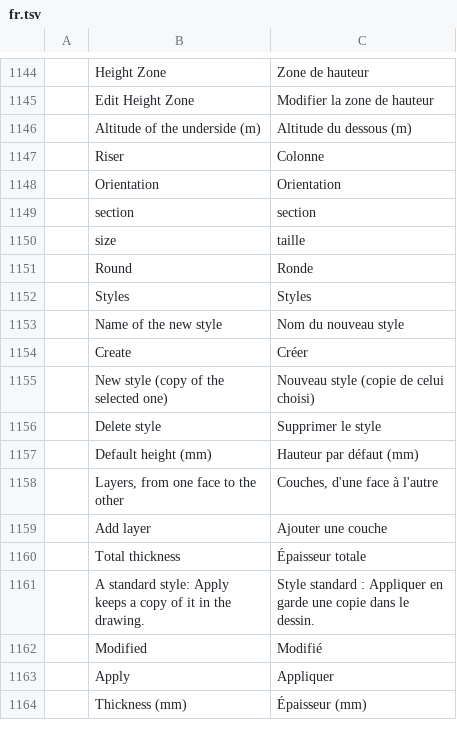
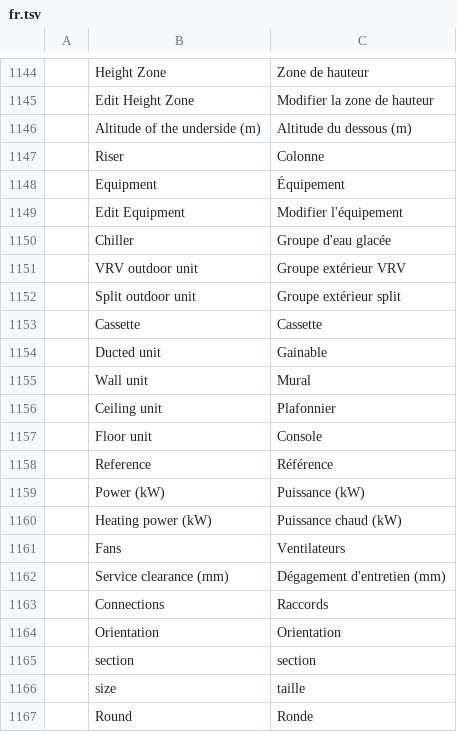
Before and after one commit to freemans32/cadcraft, a TSV file: crates/ui-egui/src/i18n/fr.tsv, drawn as a sheet; only a part is shown, gaps mark what is left out; the shorter side is filled out with more unchanged rows; the diff names each change by its address in the sheet, - before the commit and + after, or states it on an @@ line.

```diff
--- a/crates/ui-egui/src/i18n/fr.tsv
+++ b/crates/ui-egui/src/i18n/fr.tsv
+row 1148:  | Equipment | Équipement
+row 1149:  | Edit Equipment | Modifier l'équipement
+row 1150:  | Chiller | Groupe d'eau glacée
+row 1151:  | VRV outdoor unit | Groupe extérieur VRV
+row 1152:  | Split outdoor unit | Groupe extérieur split
+row 1153:  | Cassette | Cassette
+row 1154:  | Ducted unit | Gainable
+row 1155:  | Wall unit | Mural
+row 1156:  | Ceiling unit | Plafonnier
+row 1157:  | Floor unit | Console
+row 1158:  | Reference | Référence
+row 1159:  | Power (kW) | Puissance (kW)
+row 1160:  | Heating power (kW) | Puissance chaud (kW)
+row 1161:  | Fans | Ventilateurs
+row 1162:  | Service clearance (mm) | Dégagement d'entretien (mm)
+row 1163:  | Connections | Raccords
```
Also changed, not shown: crates/ui-egui/src/i18n/zh.tsv, 12 other files.
